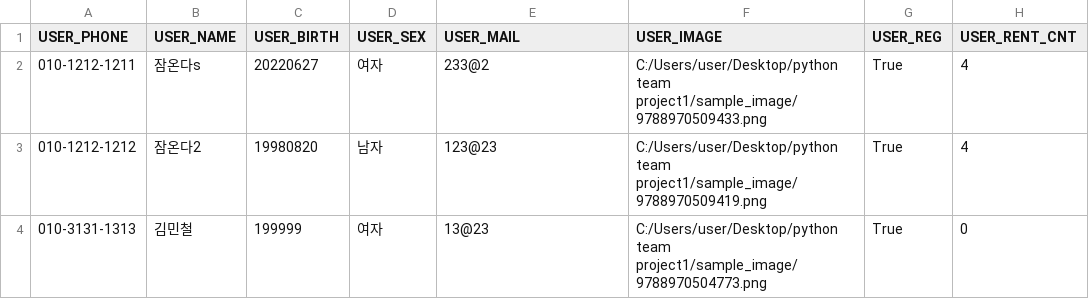
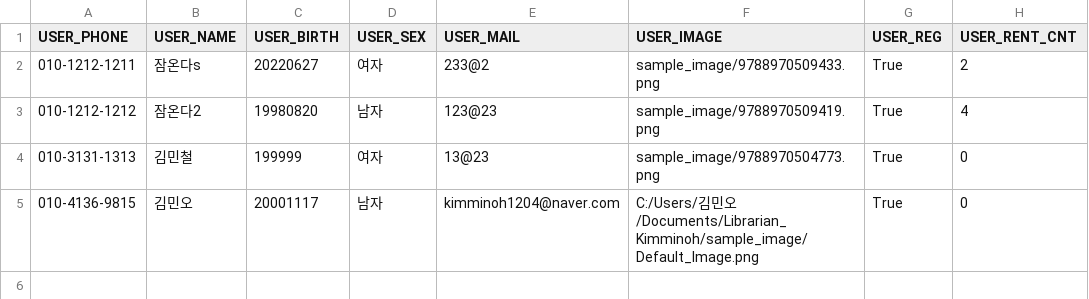
Before and after one commit to Kimminoh/Librarian_Kimminoh, a CSV file: csv/USER1.csv, drawn as a sheet.

```diff
--- a/csv/USER1.csv
+++ b/csv/USER1.csv
@@ -1,21 +1,6 @@
 USER_PHONE,USER_NAME,USER_BIRTH,USER_SEX,USER_MAIL,USER_IMAGE,USER_REG,USER_RENT_CNT
-010-1212-1211,잠온다s,20220627,여자,233@2,"C:/Users/user/Desktop/python team project1/sample_image/9788970509433.png
-
-
-
-
-
-
-
-
-
-
-",True,4
-010-1212-1212,잠온다2,19980820,남자,123@23,"C:/Users/user/Desktop/python team project1/sample_image/9788970509419.png
-
-
-
-
-",True,4
-010-3131-1313,김민철,199999,여자,13@23,"C:/Users/user/Desktop/python team project1/sample_image/9788970504773.png
-",True,0
+010-1212-1211,잠온다s,20220627,여자,233@2,sample_image/9788970509433.png,True,2
+010-1212-1212,잠온다2,19980820,남자,123@23,sample_image/9788970509419.png,True,4
+010-3131-1313,김민철,199999,여자,13@23,sample_image/9788970504773.png,True,0
+010-4136-9815,김민오,20001117,남자,kimminoh1204@naver.com,"C:/Users/김민오/Documents/Librarian_Kimminoh/sample_image/Default_Image.png
+",True,0
```
Also changed, not shown: csv/book_1.csv, csv/rent.csv, 1 other file.
